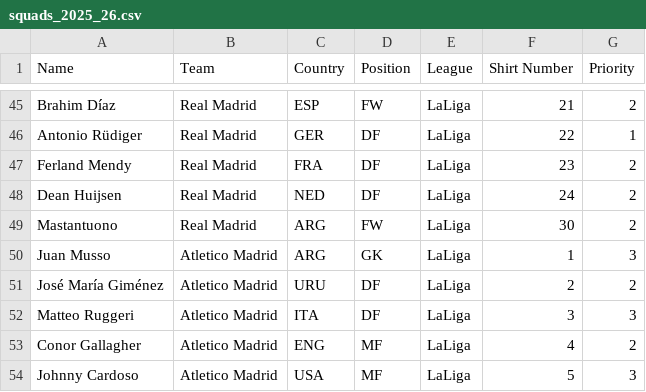
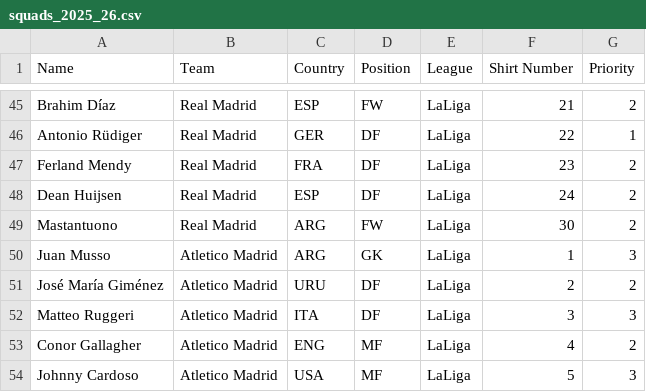
Before and after one commit to ignaciojimenezr/Rabona, a CSV file: data/squads_2025_26.csv, drawn as a sheet; only a part is shown, gaps mark what is left out.

```diff
--- a/data/squads_2025_26.csv
+++ b/data/squads_2025_26.csv
@@ -47,3 +47,3 @@ Antonio Rüdiger,Real Madrid,GER,DF,LaLiga,22, 1
 Ferland Mendy,Real Madrid,FRA,DF,LaLiga,23, 2
-Dean Huijsen,Real Madrid,NED,DF,LaLiga,24, 2
+Dean Huijsen,Real Madrid,ESP,DF,LaLiga,24, 2
 Mastantuono,Real Madrid,ARG,FW,LaLiga,30, 2
```
Also changed, not shown: 6 other files.
